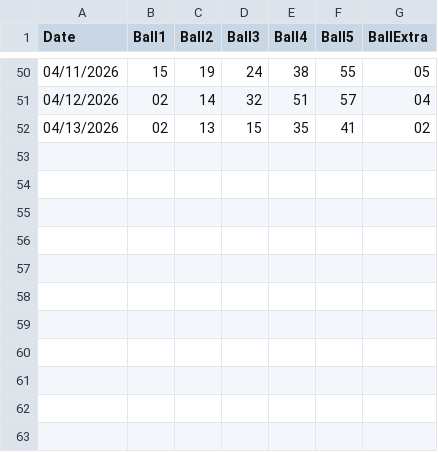
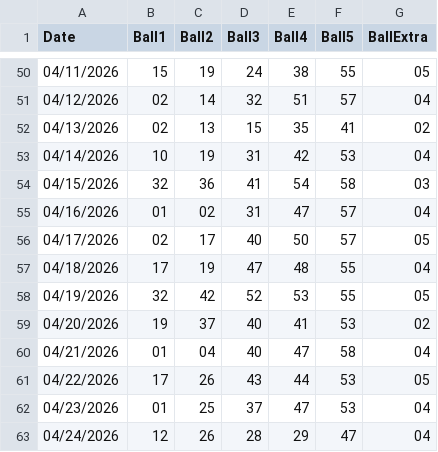
Before and after one commit to Sageth/LotteryML, a CSV file: NJ_Millionaire4Life/source/nj-millionaire4life.csv, drawn as a sheet; only a part is shown, gaps mark what is left out; the diff names each change by its address in the sheet, - before the commit and + after, or states it on an @@ line.

```diff
--- a/NJ_Millionaire4Life/source/nj-millionaire4life.csv
+++ b/NJ_Millionaire4Life/source/nj-millionaire4life.csv
+row 53: 04/14/2026 | 10 | 19 | 31 | 42 | 53 | 04
+row 54: 04/15/2026 | 32 | 36 | 41 | 54 | 58 | 03
+row 55: 04/16/2026 | 01 | 02 | 31 | 47 | 57 | 04
+row 56: 04/17/2026 | 02 | 17 | 40 | 50 | 57 | 05
+row 57: 04/18/2026 | 17 | 19 | 47 | 48 | 55 | 04
+row 58: 04/19/2026 | 32 | 42 | 52 | 53 | 55 | 05
+row 59: 04/20/2026 | 19 | 37 | 40 | 41 | 53 | 02
+row 60: 04/21/2026 | 01 | 04 | 40 | 47 | 58 | 04
+row 61: 04/22/2026 | 17 | 26 | 43 | 44 | 53 | 05
+row 62: 04/23/2026 | 01 | 25 | 37 | 47 | 53 | 04
+row 63: 04/24/2026 | 12 | 26 | 28 | 29 | 47 | 04
```
Also changed, not shown: Megamillions/source/megamillions.csv, NJ_Cash5/source/nj-cash5.csv, 10 other files.
